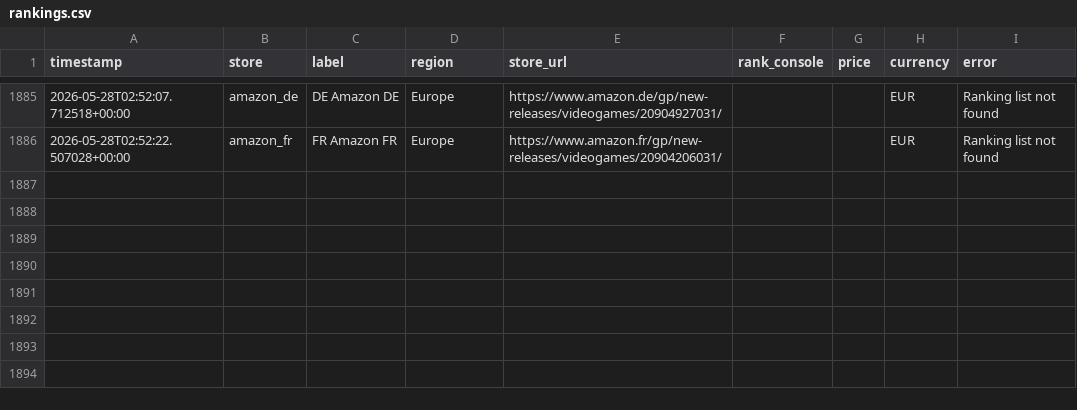
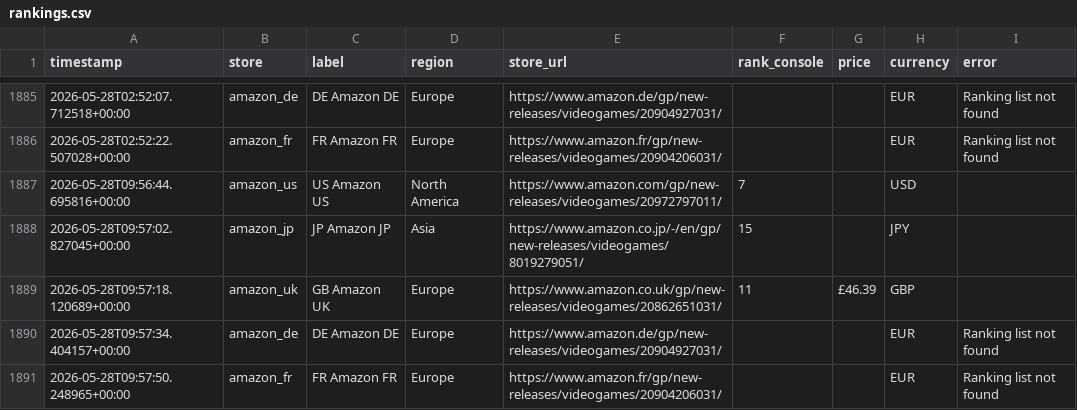
Before and after one commit to gonmau/black-desert-preorder-tracker, a CSV file: data/rankings.csv, drawn as a sheet; only a part is shown, gaps mark what is left out; the diff names each change by its address in the sheet, - before the commit and + after, or states it on an @@ line.

```diff
--- a/data/rankings.csv
+++ b/data/rankings.csv
+row 1887: 2026-05-28T09:56:44.695816+00:00 | amazon_us | US Amazon US | North America | https://www.amazon.com/gp/new-releases/videogames/20972797011/ | 7 |  | USD
+row 1888: 2026-05-28T09:57:02.827045+00:00 | amazon_jp | JP Amazon JP | Asia | https://www.amazon.co.jp/-/en/gp/new-releases/videogames/8019279051/ | 15 |  | JPY
+row 1889: 2026-05-28T09:57:18.120689+00:00 | amazon_uk | GB Amazon UK | Europe | https://www.amazon.co.uk/gp/new-releases/videogames/20862651031/ | 11 | £46.39 | GBP
+row 1890: 2026-05-28T09:57:34.404157+00:00 | amazon_de | DE Amazon DE | Europe | https://www.amazon.de/gp/new-releases/videogames/20904927031/ |  |  | EUR | Ranking list not found
+row 1891: 2026-05-28T09:57:50.248965+00:00 | amazon_fr | FR Amazon FR | Europe | https://www.amazon.fr/gp/new-releases/videogames/20904206031/ |  |  | EUR | Ranking list not found
```
Also changed, not shown: 1 other file.
